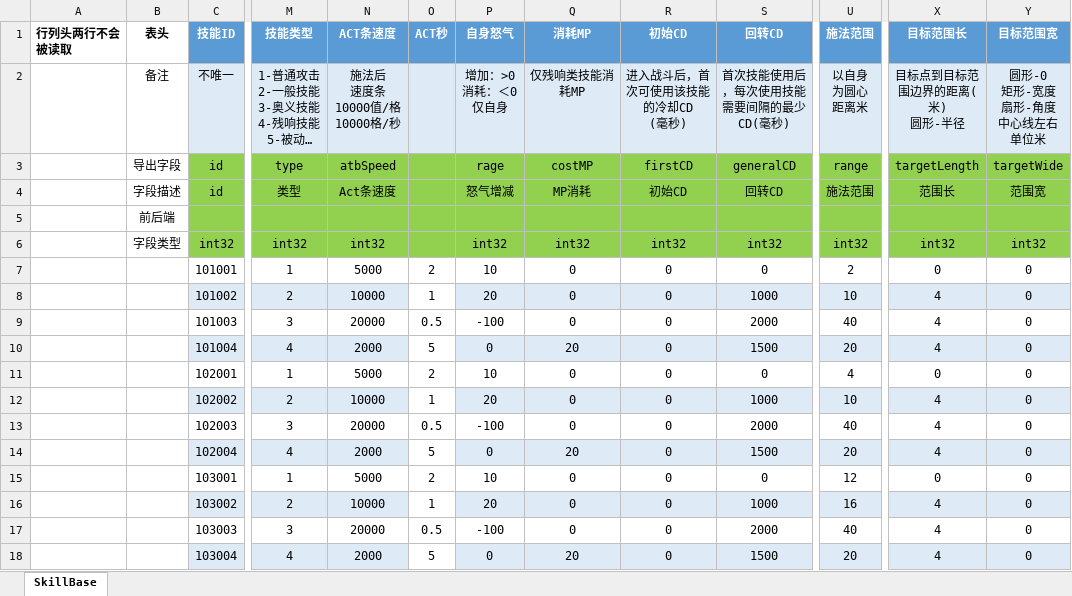
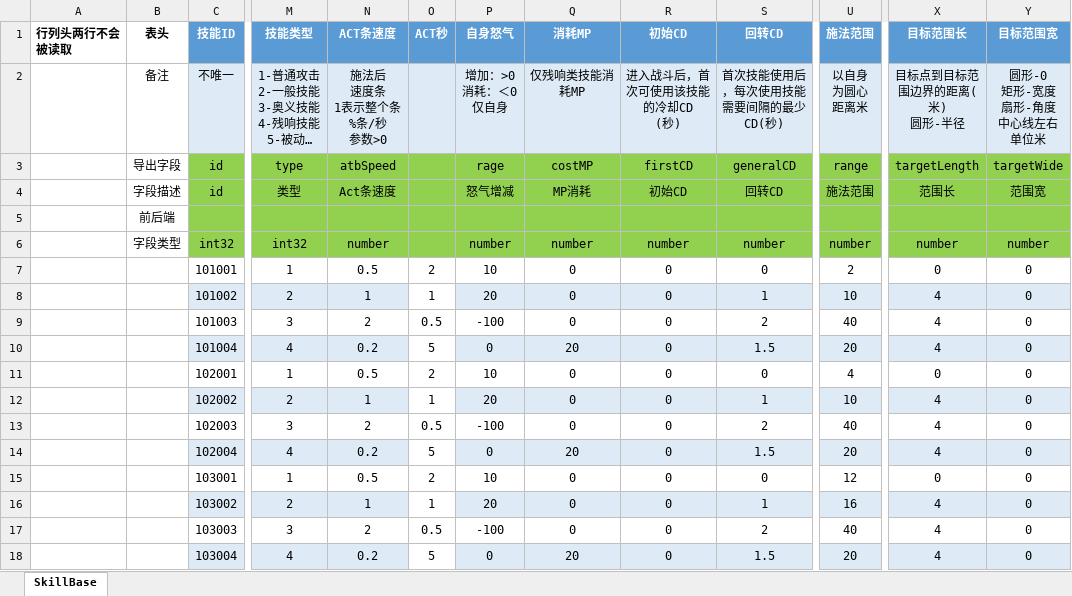
Before and after one commit to east-eden/server, an Excel workbook: config/excel/SkillBase.xlsx, sheet SkillBase, drawn as a sheet; only a part is shown, gaps mark what is left out; long unchanged cells end in …; values as stored, in another font and other column widths than the file's, no borders; table styles not drawn; ↵ is a line break in a cell; the diff covers the shown part only; the diff names each change by its address in the sheet, - before the commit and + after, or states it on an @@ line.

```diff
--- a/config/excel/SkillBase.xlsx (sheet SkillBase)
+++ b/config/excel/SkillBase.xlsx (sheet SkillBase)
-N2 (ACT条速度): 施法后 ↵ 速度条 ↵ 10000值/格 ↵ 10000格/秒
+N2 (ACT条速度): 施法后 ↵ 速度条 ↵ 1表示整个条 ↵ %条/秒 ↵ 参数>0
-R2 (初始CD): 进入战斗后，首次可使用该技能的冷却CD ↵ (毫秒)
+R2 (初始CD): 进入战斗后，首次可使用该技能的冷却CD ↵ (秒)
-S2 (回转CD): 首次技能使用后，每次使用技能需要间隔的最少CD(毫秒)
+S2 (回转CD): 首次技能使用后，每次使用技能需要间隔的最少CD(秒)
-N6 (ACT条速度): int32
+N6 (ACT条速度): number
-P6 (自身怒气): int32
+P6 (自身怒气): number
-Q6 (消耗MP): int32
+Q6 (消耗MP): number
-R6 (初始CD): int32
+R6 (初始CD): number
-S6 (回转CD): int32
+S6 (回转CD): number
-U6 (施法范围): int32
+U6 (施法范围): number
-X6 (目标范围长): int32
+X6 (目标范围长): number
-Y6 (目标范围宽): int32
+Y6 (目标范围宽): number
-N7 (ACT条速度): 5000
+N7 (ACT条速度): 0.5
-N8 (ACT条速度): 10000
+N8 (ACT条速度): 1
-S8 (回转CD): 1000
+S8 (回转CD): 1
-N9 (ACT条速度): 20000
+N9 (ACT条速度): 2
-S9 (回转CD): 2000
+S9 (回转CD): 2
-N10 (ACT条速度): 2000
+N10 (ACT条速度): 0.2
-S10 (回转CD): 1500
+S10 (回转CD): 1.5
-N11 (ACT条速度): 5000
+N11 (ACT条速度): 0.5
-N12 (ACT条速度): 10000
+N12 (ACT条速度): 1
-S12 (回转CD): 1000
+S12 (回转CD): 1
-N13 (ACT条速度): 20000
+N13 (ACT条速度): 2
-S13 (回转CD): 2000
+S13 (回转CD): 2
-N14 (ACT条速度): 2000
+N14 (ACT条速度): 0.2
-S14 (回转CD): 1500
+S14 (回转CD): 1.5
-N15 (ACT条速度): 5000
+N15 (ACT条速度): 0.5
-N16 (ACT条速度): 10000
+N16 (ACT条速度): 1
-S16 (回转CD): 1000
+S16 (回转CD): 1
-N17 (ACT条速度): 20000
+N17 (ACT条速度): 2
-S17 (回转CD): 2000
+S17 (回转CD): 2
-N18 (ACT条速度): 2000
+N18 (ACT条速度): 0.2
-S18 (回转CD): 1500
+S18 (回转CD): 1.5
```
Also changed, not shown: 28 edited cells elsewhere in this sheet, formulas that keep their value, config/excel/DemoStage.xlsx, 2 other files.
